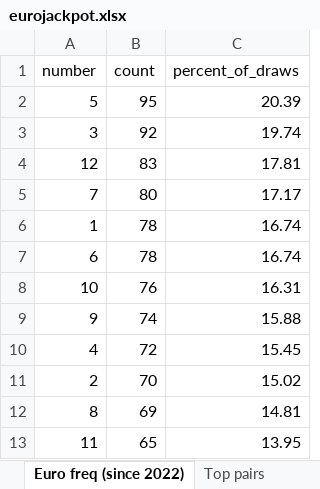
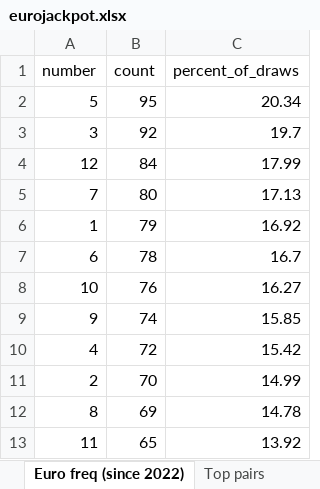
Before and after one commit to bostjanvihar/eurojp, an Excel workbook: docs/eurojackpot.xlsx, sheet Euro freq (since 2022), drawn as a sheet; values as stored, in another font and other column widths than the file's, no borders; the diff names each change by its address in the sheet, - before the commit and + after, or states it on an @@ line.

```diff
--- a/docs/eurojackpot.xlsx (sheet Euro freq (since 2022))
+++ b/docs/eurojackpot.xlsx (sheet Euro freq (since 2022))
-C2 (percent_of_draws): 20.39
+C2 (percent_of_draws): 20.34
-C3 (percent_of_draws): 19.74
+C3 (percent_of_draws): 19.7
-B4 (count): 83
+B4 (count): 84
-C4 (percent_of_draws): 17.81
+C4 (percent_of_draws): 17.99
-C5 (percent_of_draws): 17.17
+C5 (percent_of_draws): 17.13
-B6 (count): 78
+B6 (count): 79
-C6 (percent_of_draws): 16.74
+C6 (percent_of_draws): 16.92
-C7 (percent_of_draws): 16.74
+C7 (percent_of_draws): 16.7
-C8 (percent_of_draws): 16.31
+C8 (percent_of_draws): 16.27
-C9 (percent_of_draws): 15.88
+C9 (percent_of_draws): 15.85
-C10 (percent_of_draws): 15.45
+C10 (percent_of_draws): 15.42
-C11 (percent_of_draws): 15.02
+C11 (percent_of_draws): 14.99
-C12 (percent_of_draws): 14.81
+C12 (percent_of_draws): 14.78
-C13 (percent_of_draws): 13.95
+C13 (percent_of_draws): 13.92
```
Also changed, not shown: sheet Gap analysis, sheet Main frequency, sheet Euro freq (all time), sheet Draws, 15 other files.
